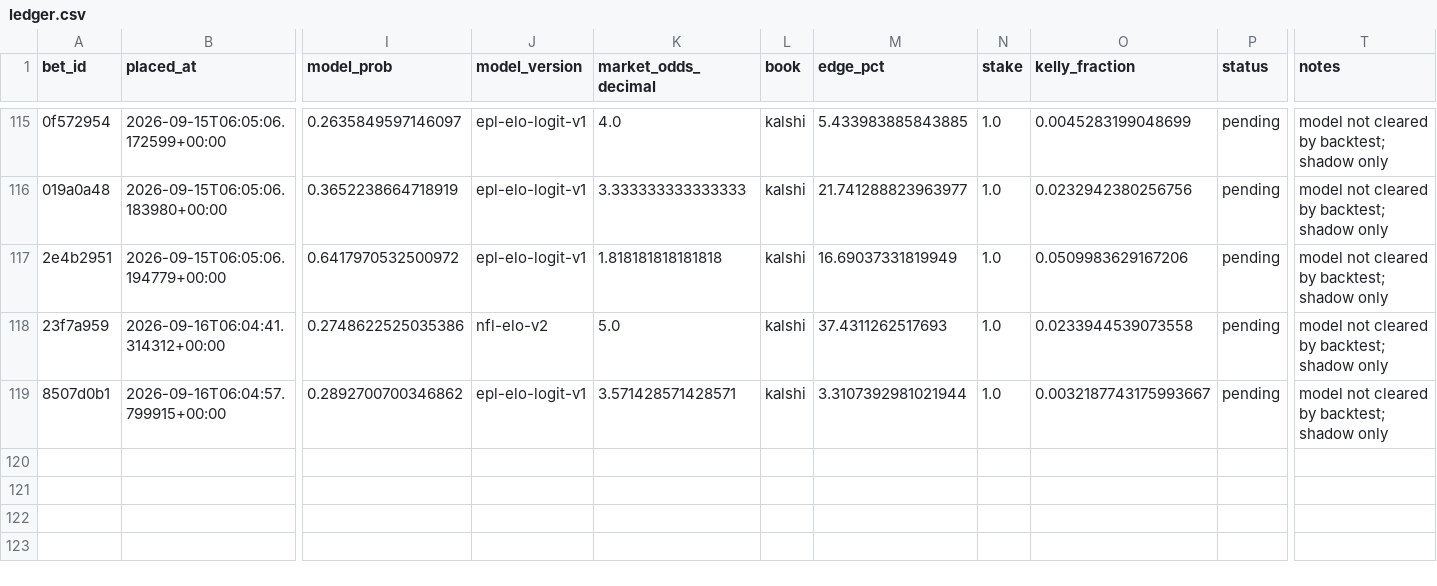
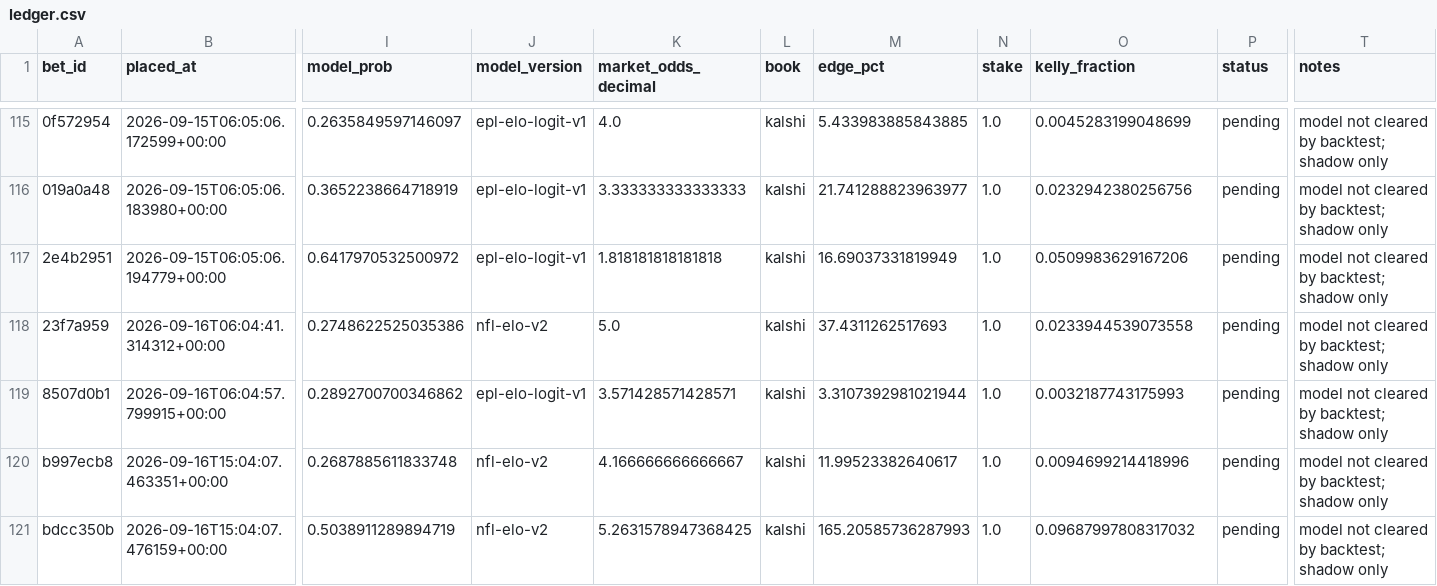
Before and after one commit to firstdollarhq/sports-edge-lab, a CSV file: bets/ledger.csv, drawn as a sheet; only a part is shown, gaps mark what is left out; rows hold the shown columns only; the diff names each change by its address in the sheet, - before the commit and + after, or states it on an @@ line.

```diff
--- a/bets/ledger.csv
+++ b/bets/ledger.csv
-O119 (kelly_fraction): 0.0032187743175993667
+O119 (kelly_fraction): 0.0032187743175993
+row 120: b997ecb8 | 2026-09-16T15:04:07.463351+00:00 | 0.2687885611833748 | nfl-elo-v2 | 4.166666666666667 | kalshi | 11.99523382640617 | 1.0 | 0.0094699214418996 | pending | model not cleared by backtest; shadow only
+row 121: bdcc350b | 2026-09-16T15:04:07.476159+00:00 | 0.5038911289894719 | nfl-elo-v2 | 5.2631578947368425 | kalshi | 165.20585736287993 | 1.0 | 0.09687997808317032 | pending | model not cleared by backtest; shadow only
```
Also changed, not shown: data/processed/nfl_games.csv, 8 other files.
